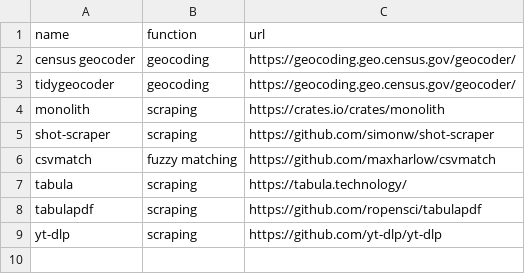
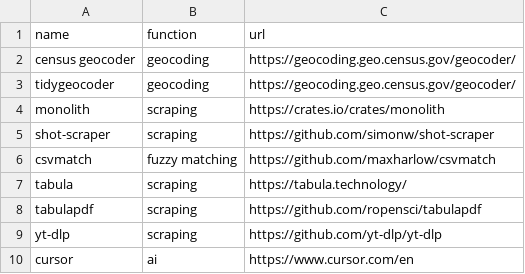
Before and after one commit to anesta95/how_to, a CSV file: tools/tools.csv, drawn as a sheet.

Commit message:
adding cursor tool to tools.csv

```diff
--- a/tools/tools.csv
+++ b/tools/tools.csv
@@ -9 +9,2 @@ tabulapdf,scraping,https://github.com/ropensci/tabulapdf
 yt-dlp,scraping,https://github.com/yt-dlp/yt-dlp
+cursor,ai,https://www.cursor.com/en
```
